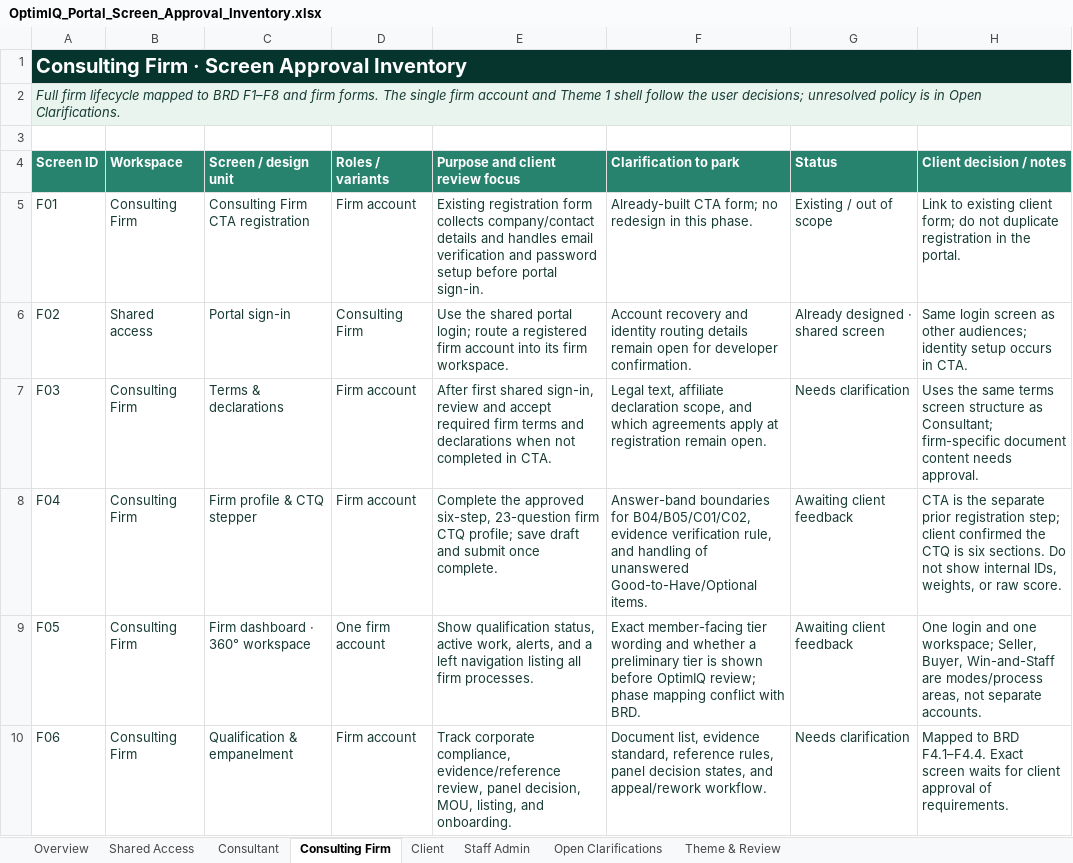
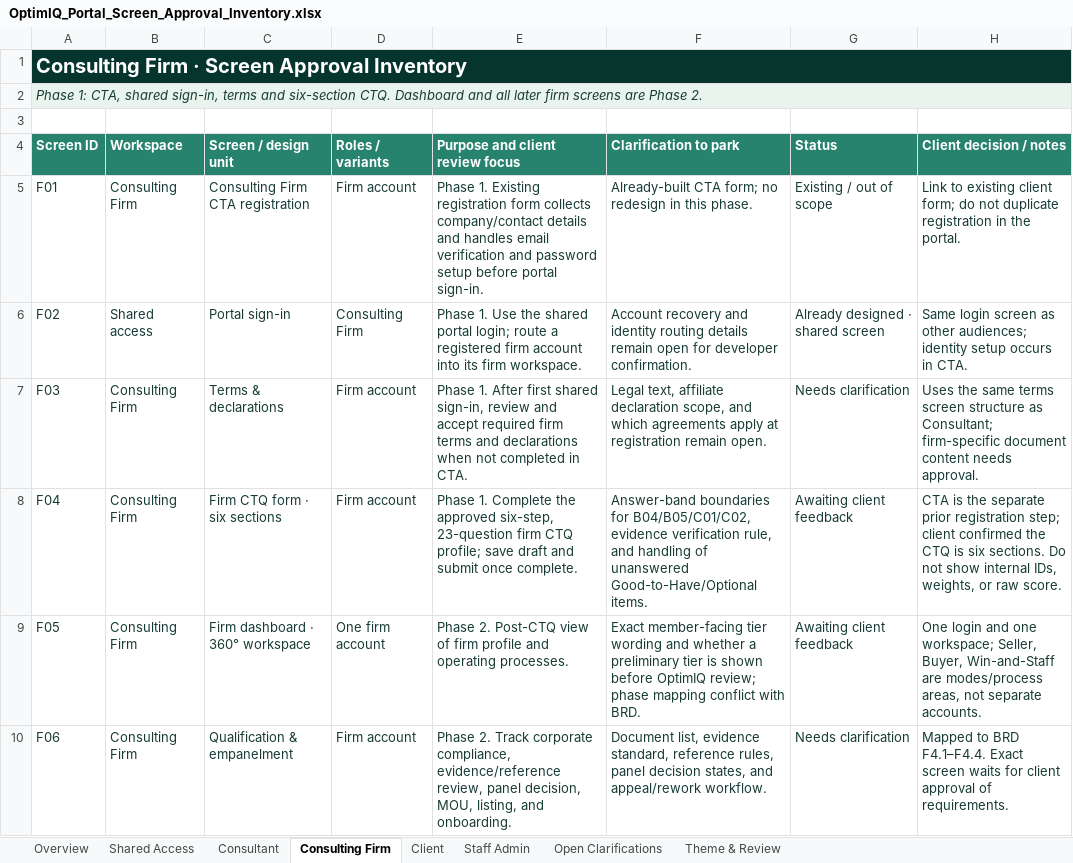
Before and after one commit to autonoalabs/optimiqwireframes, an Excel workbook: OptimIQ_Portal_Screen_Approval_Inventory.xlsx, sheet Consulting Firm, drawn as a sheet; only a part is shown; values as stored, in another font and other column widths than the file's, no borders; the diff covers the shown part only; the diff names each change by its address in the sheet, - before the commit and + after, or states it on an @@ line.

Commit message:
Unify Phase 1 CTQ journeys across member audiences

```diff
--- a/OptimIQ_Portal_Screen_Approval_Inventory.xlsx (sheet Consulting Firm)
+++ b/OptimIQ_Portal_Screen_Approval_Inventory.xlsx (sheet Consulting Firm)
-A2 (Screen ID): Full firm lifecycle mapped to BRD F1–F8 and firm forms. The single firm account and Theme 1 shell follow the user decisions; unresolved policy is in Open Clarifications.
+A2 (Screen ID): Phase 1: CTA, shared sign-in, terms and six-section CTQ. Dashboard and all later firm screens are Phase 2.
-E5 (Purpose and client review focus): Existing registration…
+E5 (Purpose and client review focus): Phase 1. Existing registration…
-E6 (Purpose and client review focus): Use the…
+E6 (Purpose and client review focus): Phase 1. Use the…
-E7 (Purpose and client review focus): After first…
+E7 (Purpose and client review focus): Phase 1. After first…
-C8 (Screen / design unit): Firm profile & CTQ stepper
+C8 (Screen / design unit): Firm CTQ form · six sections
-E8 (Purpose and client review focus): Complete the…
+E8 (Purpose and client review focus): Phase 1. Complete the…
-E9 (Purpose and client review focus): Show qualification status, active work, alerts, and a left navigation listing all firm processes.
+E9 (Purpose and client review focus): Phase 2. Post-CTQ view of firm profile and operating processes.
-E10 (Purpose and client review focus): Track corporate…
+E10 (Purpose and client review focus): Phase 2. Track corporate…
```
Also changed, not shown: 17 edited cells elsewhere in this sheet, sheet Consultant, sheet Client, sheet Open Clarifications, sheet Overview, 27 other files.
